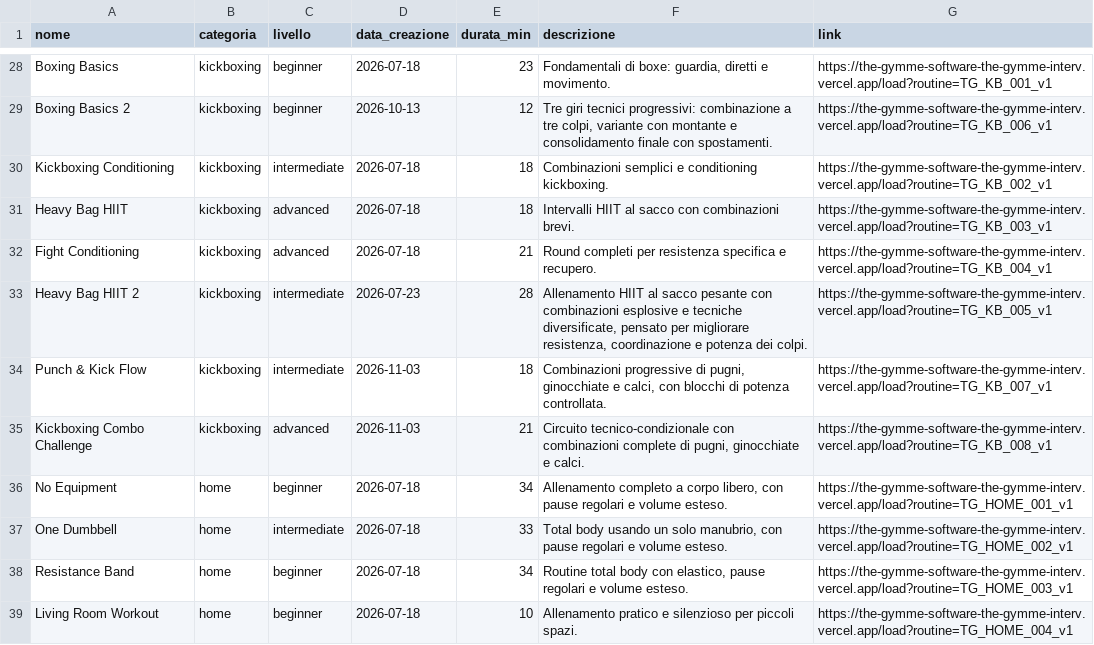
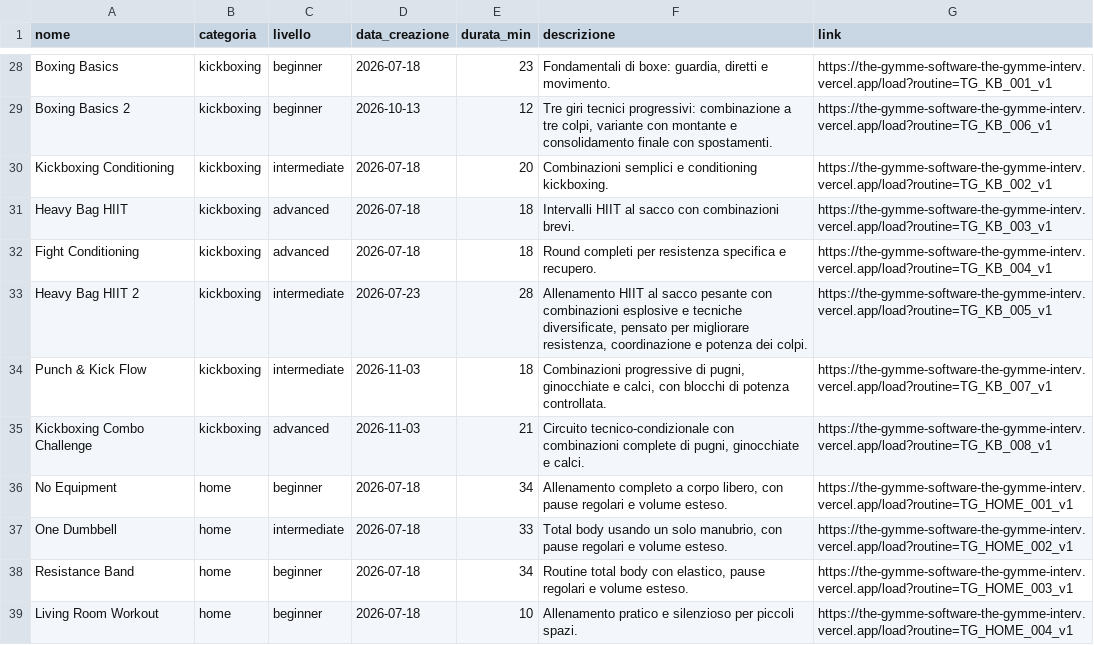
Before and after one commit to michelegimmelli-lgtm/TheGymme-Apps, a CSV file: site/interval/routines/catalog.csv, drawn as a sheet; only a part is shown, gaps mark what is left out.

```diff
--- a/site/interval/routines/catalog.csv
+++ b/site/interval/routines/catalog.csv
@@ -29,5 +29,5 @@ Boxing Basics;kickboxing;beginner;2026-07-18;23;"Fondamentali di boxe: guardia,
 Boxing Basics 2;kickboxing;beginner;2026-10-13;12;"Tre giri tecnici progressivi: combinazione a tre colpi, variante con montante e consolidamento finale con spostamenti.";https://the-gymme-software-the-gymme-interv.vercel.app/load?routine=TG_KB_006_v1
-Kickboxing Conditioning;kickboxing;intermediate;2026-07-18;18;Combinazioni semplici e conditioning kickboxing.;https://the-gymme-software-the-gymme-interv.vercel.app/load?routine=TG_KB_002_v1
+Kickboxing Conditioning;kickboxing;intermediate;2026-07-18;20;Combinazioni semplici e conditioning kickboxing.;https://the-gymme-software-the-gymme-interv.vercel.app/load?routine=TG_KB_002_v1
 Heavy Bag HIIT;kickboxing;advanced;2026-07-18;18;Intervalli HIIT al sacco con combinazioni brevi.;https://the-gymme-software-the-gymme-interv.vercel.app/load?routine=TG_KB_003_v1
-Fight Conditioning;kickboxing;advanced;2026-07-18;21;Round completi per resistenza specifica e recupero.;https://the-gymme-software-the-gymme-interv.vercel.app/load?routine=TG_KB_004_v1
+Fight Conditioning;kickboxing;advanced;2026-07-18;18;Round completi per resistenza specifica e recupero.;https://the-gymme-software-the-gymme-interv.vercel.app/load?routine=TG_KB_004_v1
 Heavy Bag HIIT 2;kickboxing;intermediate;2026-07-23;28;"Allenamento HIIT al sacco pesante con combinazioni esplosive e tecniche diversificate, pensato per migliorare resistenza, coordinazione e potenza dei colpi.";https://the-gymme-software-the-gymme-interv.vercel.app/load?routine=TG_KB_005_v1
```
Also changed, not shown: 4 other files.
